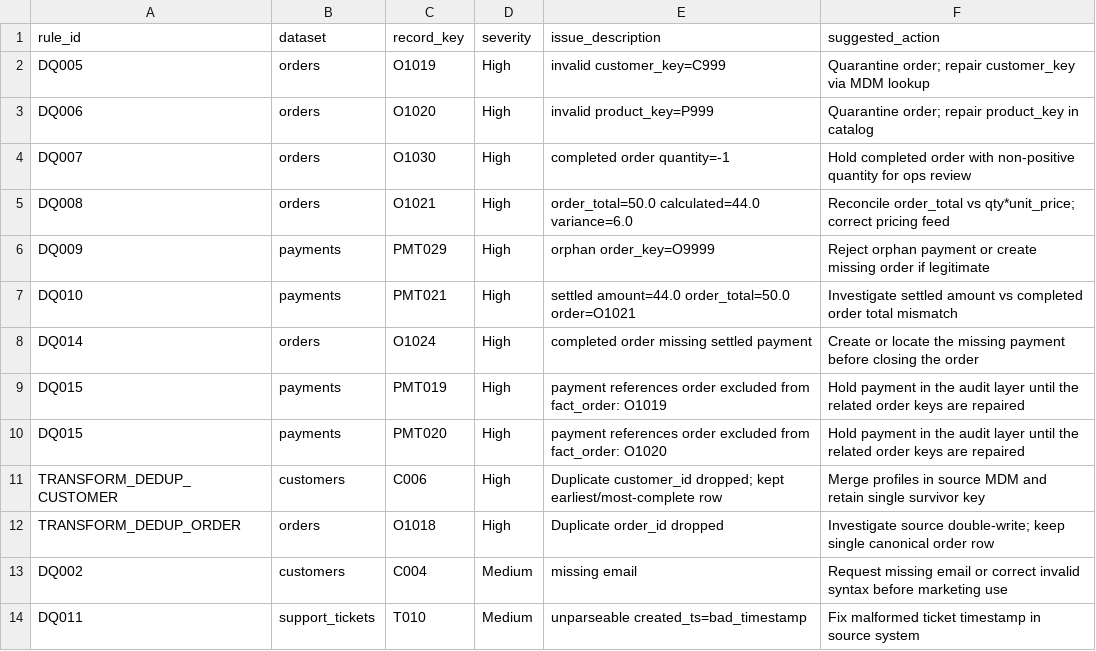
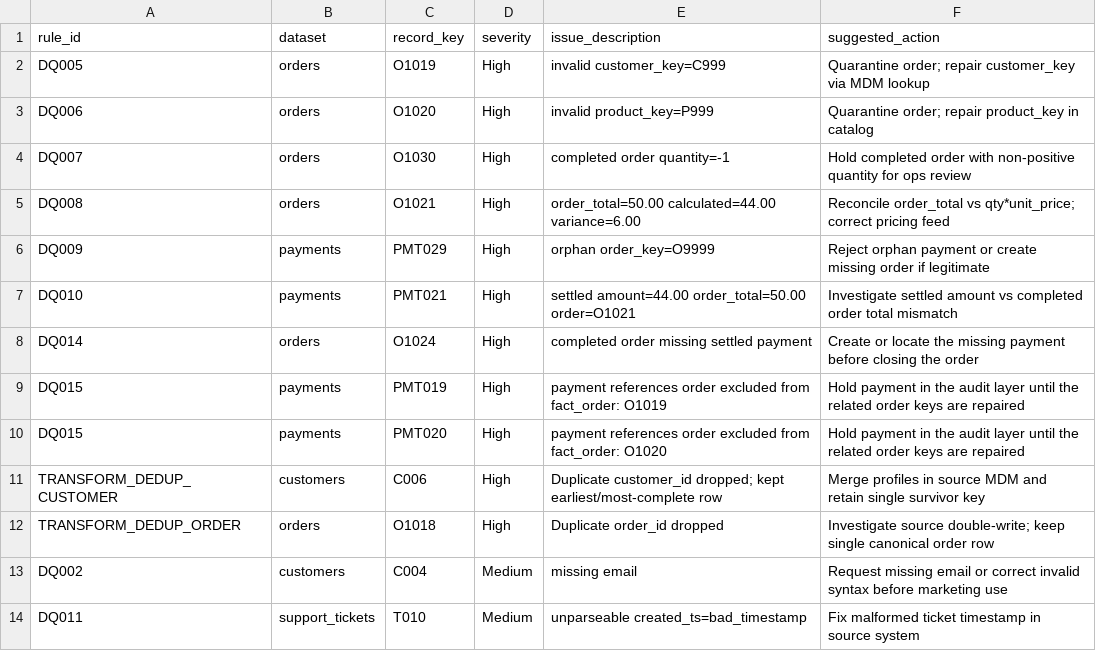
Before and after one commit to dahimbis/omni-retail-agentic-data-management, a CSV file: outputs/exceptions.csv, drawn as a sheet; only a part is shown.

Commit message:
Strengthen Q5 analysis and financial data modeling

```diff
--- a/outputs/exceptions.csv
+++ b/outputs/exceptions.csv
@@ -4,5 +4,5 @@ DQ006,orders,O1020,High,invalid product_key=P999,Quarantine order; repair produc
 DQ007,orders,O1030,High,completed order quantity=-1,Hold completed order with non-positive quantity for ops review
-DQ008,orders,O1021,High,order_total=50.0 calculated=44.0 variance=6.0,Reconcile order_total vs qty*unit_price; correct pricing feed
+DQ008,orders,O1021,High,order_total=50.00 calculated=44.00 variance=6.00,Reconcile order_total vs qty*unit_price; correct pricing feed
 DQ009,payments,PMT029,High,orphan order_key=O9999,Reject orphan payment or create missing order if legitimate
-DQ010,payments,PMT021,High,settled amount=44.0 order_total=50.0 order=O1021,Investigate settled amount vs completed order total mismatch
+DQ010,payments,PMT021,High,settled amount=44.00 order_total=50.00 order=O1021,Investigate settled amount vs completed order total mismatch
 DQ014,orders,O1024,High,completed order missing settled payment,Create or locate the missing payment before closing the order
```
Also changed, not shown: 12 other files.
